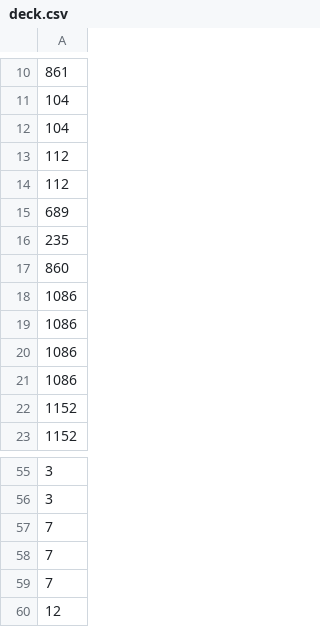
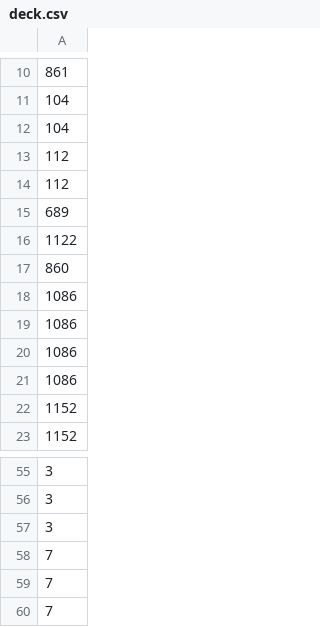
Before and after one commit to ryochinzoo/pokemonabc, a CSV file: src/input/datasets/decks/mega-starmie-ex-deck/deck.csv, drawn as a sheet; only a part is shown, gaps mark what is left out; removed rows and columns are numbered as before the commit, all else as after; the diff names each change by its address in the sheet, - before the commit and + after, or states it on an @@ line.

```diff
--- a/src/input/datasets/decks/mega-starmie-ex-deck/deck.csv
+++ b/src/input/datasets/decks/mega-starmie-ex-deck/deck.csv
-A16: 235
+A16: 1122
+row 57: 3
-row 60: 12
```
Also changed, not shown: 1 other file.
